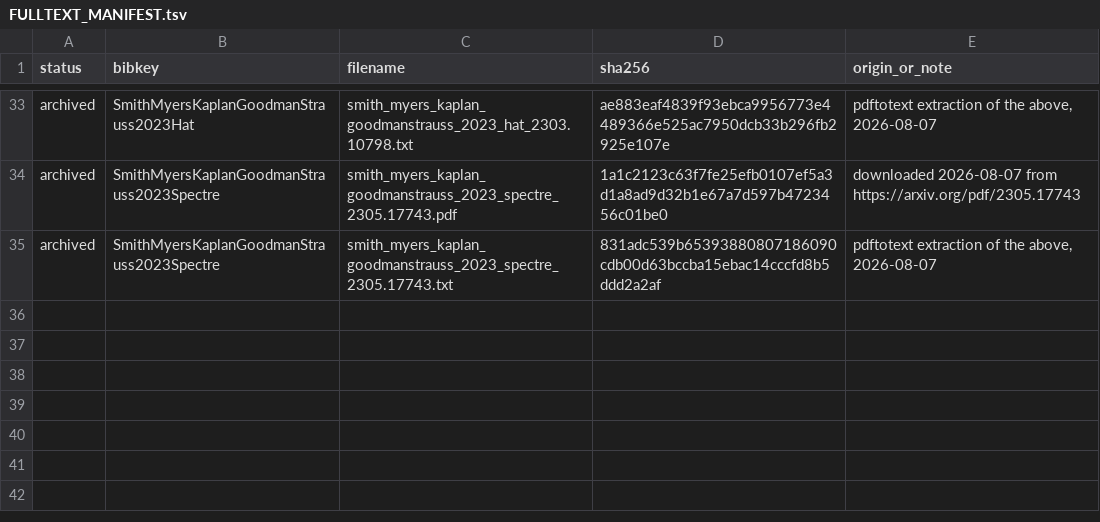
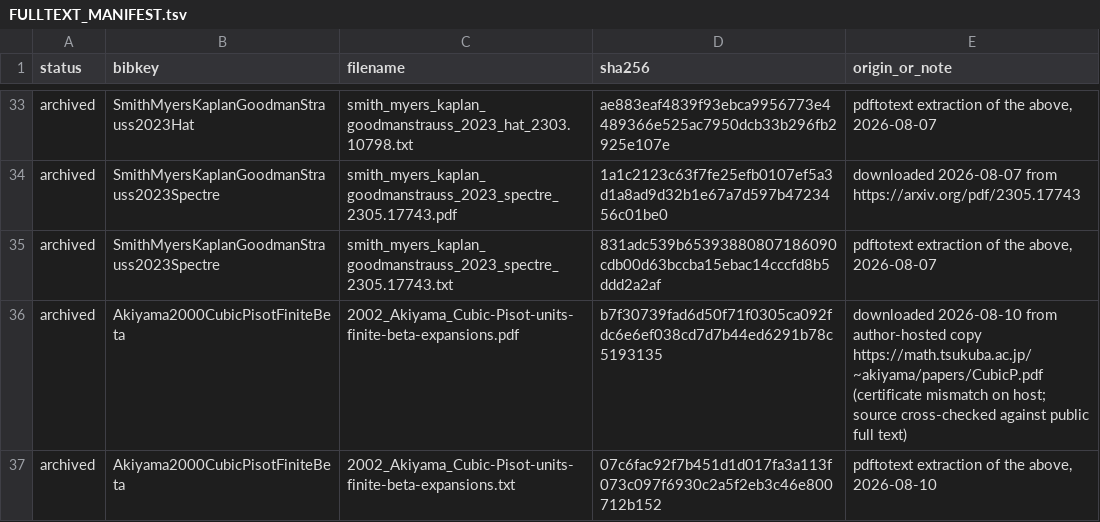
Before and after one commit to AMcRoberts/RavelMath, a TSV file: refs/FULLTEXT_MANIFEST.tsv, drawn as a sheet; only a part is shown, gaps mark what is left out.

Commit message:
Document Akiyama Class-II tail analogue

```diff
--- a/refs/FULLTEXT_MANIFEST.tsv
+++ b/refs/FULLTEXT_MANIFEST.tsv
@@ -35 +35,3 @@ archived	SmithMyersKaplanGoodmanStrauss2023Spectre	smith_myers_kaplan_goodmanstr
 archived	SmithMyersKaplanGoodmanStrauss2023Spectre	smith_myers_kaplan_goodmanstrauss_2023_spectre_2305.17743.txt	831adc539b65393880807186090cdb00d63bccba15ebac14cccfd8b5ddd2a2af	pdftotext extraction of the above, 2026-08-07
+archived	Akiyama2000CubicPisotFiniteBeta	2002_Akiyama_Cubic-Pisot-units-finite-beta-expansions.pdf	b7f30739fad6d50f71f0305ca092fdc6e6ef038cd7d7b44ed6291b78c5193135	downloaded 2026-08-10 from author-hosted copy https://math.tsukuba.ac.jp/~akiyama/papers/CubicP.pdf (certificate mismatch on host; source cross-checked against public full text)
+archived	Akiyama2000CubicPisotFiniteBeta	2002_Akiyama_Cubic-Pisot-units-finite-beta-expansions.txt	07c6fac92f7b451d1d017fa3a113f073c097f6930c2a5f2eb3c46e800712b152	pdftotext extraction of the above, 2026-08-10
```
Also changed, not shown: 3 other files.
